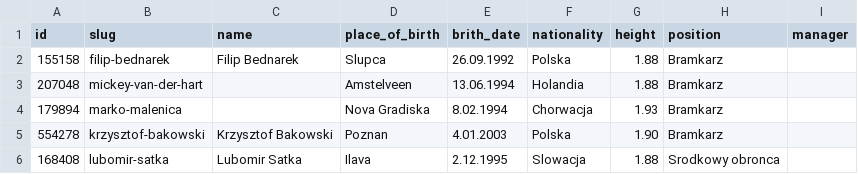
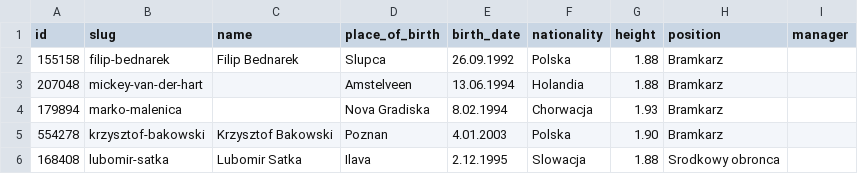
Before and after one commit to klaudiamarciniakk/TalentFinder, a CSV file: data/transfermarkt/players.csv, drawn as a sheet; only a part is shown.

```diff
--- a/data/transfermarkt/players.csv
+++ b/data/transfermarkt/players.csv
@@ -1,2 +1,2 @@
-id,slug,name,place_of_birth,brith_date,nationality,height,position,manager
+id,slug,name,place_of_birth,birth_date,nationality,height,position,manager
 155158,filip-bednarek,Filip Bednarek,Slupca,26.09.1992,Polska,1.88,Bramkarz,
```
Also changed, not shown: 9 other files.
